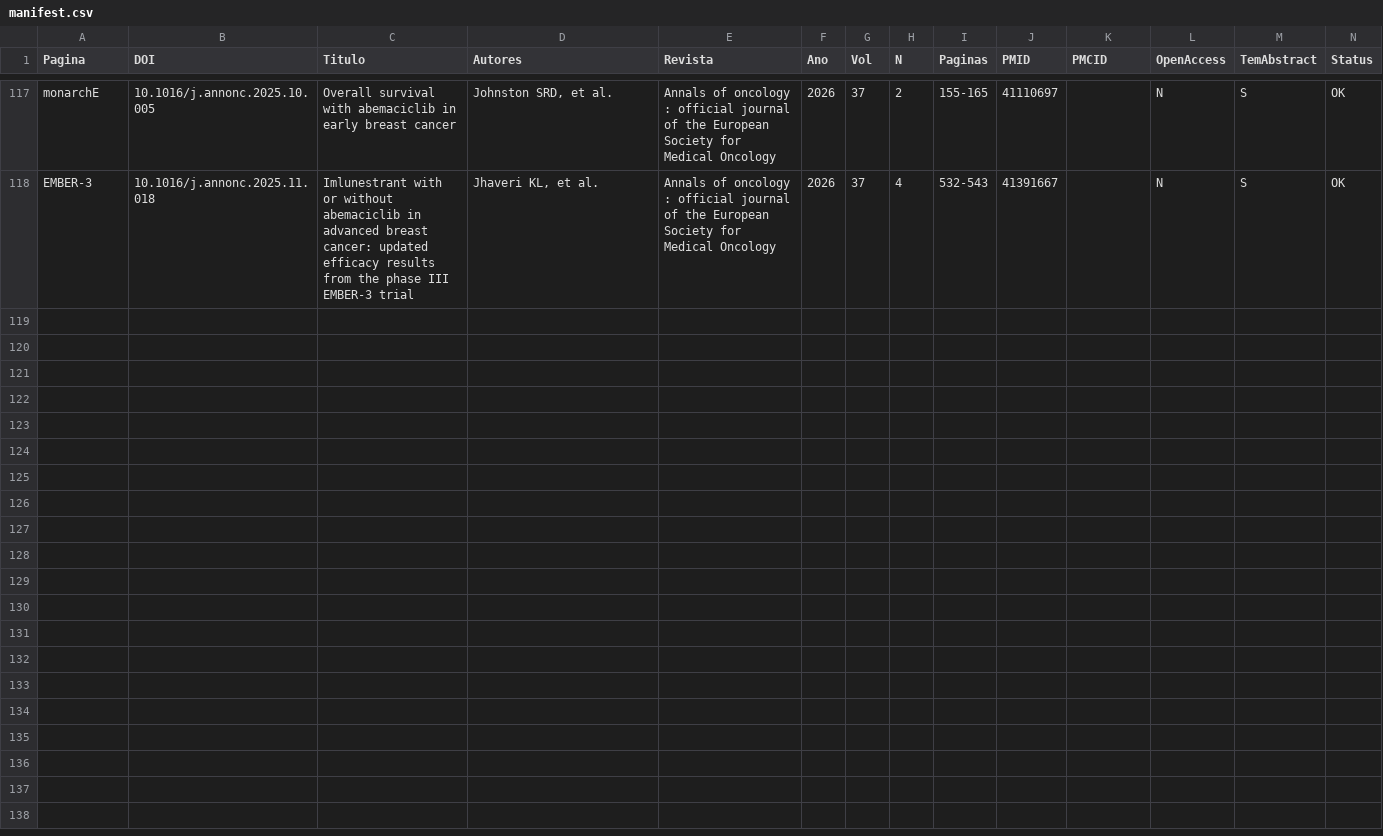
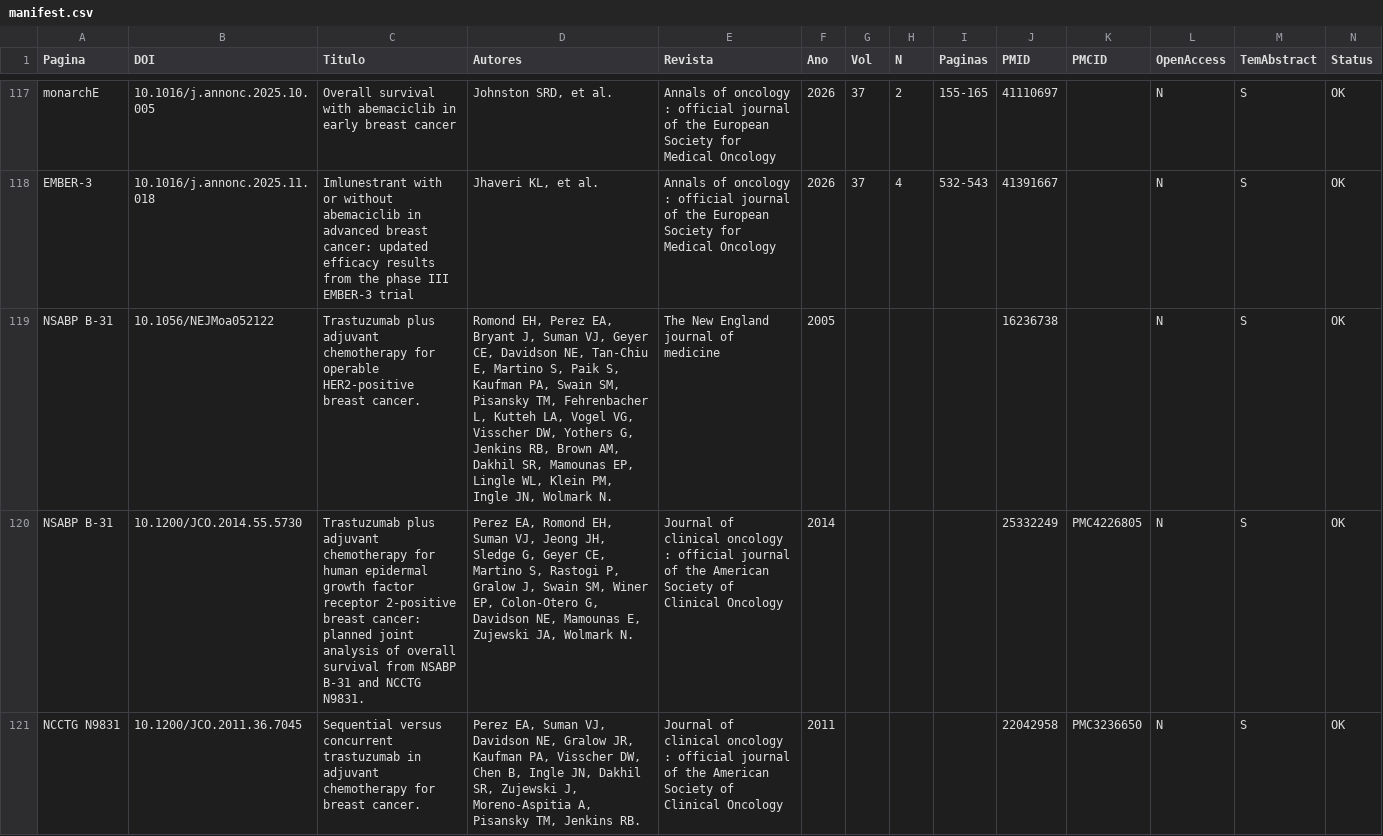
Before and after one commit to RafaDdS/OncoGuIA_Wiki, a CSV file: data/sources_review/manifest.csv, drawn as a sheet; only a part is shown, gaps mark what is left out; rows hold the shown columns only; the diff covers the shown part only; the diff names each change by its address in the sheet, - before the commit and + after, or states it on an @@ line.

```diff
--- a/data/sources_review/manifest.csv
+++ b/data/sources_review/manifest.csv
+row 119: NSABP B-31 | 10.1056/NEJMoa052122 | Trastuzumab plus adjuvant chemotherapy for operable HER2-positive breast cancer. | Romond EH, Perez EA, Bryant J, Suman VJ, Geyer CE, Davidson NE, Tan-Chiu E, Martino S, Paik S, Kaufman PA, Swain SM, Pisansky TM, Fehrenbacher L, Kutteh LA, Vogel VG, Visscher DW, Yothers G, Jenkins RB, Brown AM, Dakhil SR, Mamounas EP, Lingle WL, Klein PM, Ingle JN, Wolmark N. | The New England journal of medicine | 2005 |  |  |  | 16236738 |  | N | S | OK
+row 120: NSABP B-31 | 10.1200/JCO.2014.55.5730 | Trastuzumab plus adjuvant chemotherapy for human epidermal growth factor receptor 2-positive breast cancer: planned joint analysis of overall survival from NSABP B-31 and NCCTG N9831. | Perez EA, Romond EH, Suman VJ, Jeong JH, Sledge G, Geyer CE, Martino S, Rastogi P, Gralow J, Swain SM, Winer EP, Colon-Otero G, Davidson NE, Mamounas E, Zujewski JA, Wolmark N. | Journal of clinical oncology : official journal of the American Society of Clinical Oncology | 2014 |  |  |  | 25332249 | PMC4226805 | N | S | OK
+row 121: NCCTG N9831 | 10.1200/JCO.2011.36.7045 | Sequential versus concurrent trastuzumab in adjuvant chemotherapy for breast cancer. | Perez EA, Suman VJ, Davidson NE, Gralow JR, Kaufman PA, Visscher DW, Chen B, Ingle JN, Dakhil SR, Zujewski J, Moreno-Aspitia A, Pisansky TM, Jenkins RB. | Journal of clinical oncology : official journal of the American Society of Clinical Oncology | 2011 |  |  |  | 22042958 | PMC3236650 | N | S | OK
```
Also changed, not shown: 8 added rows elsewhere in this file, 51 other files.
